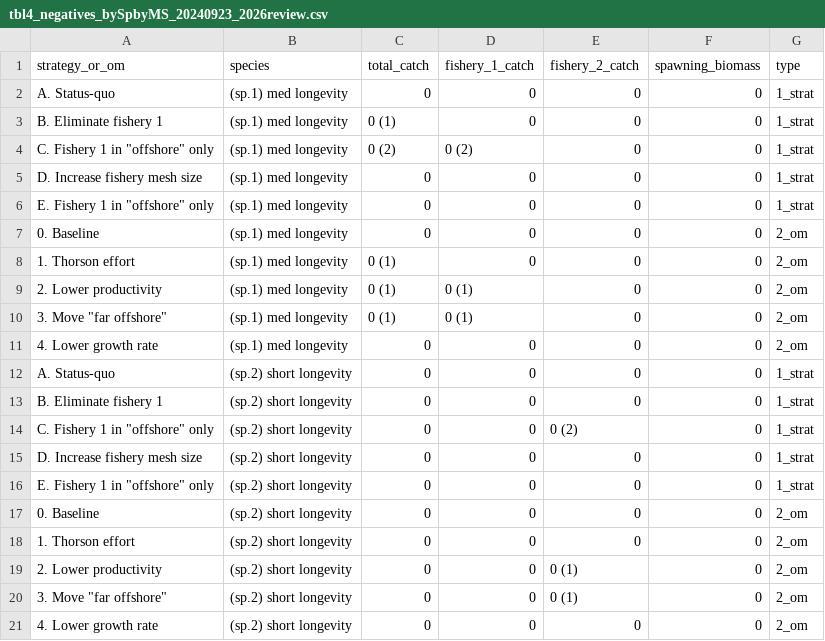
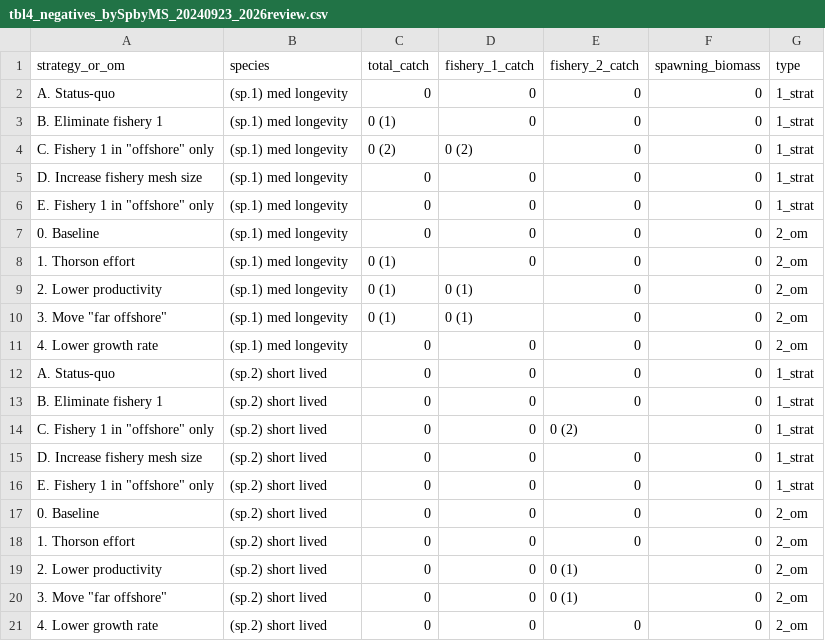
Before and after one commit to mfisher5/qualitative-MSEs, a CSV file: data/results/tbl4_negatives_bySpbyMS_20240923_2026review.csv, drawn as a sheet.

```diff
--- a/data/results/tbl4_negatives_bySpbyMS_20240923_2026review.csv
+++ b/data/results/tbl4_negatives_bySpbyMS_20240923_2026review.csv
@@ -11,11 +11,11 @@ D. Increase fishery mesh size,(sp.1) med longevity,0,0,0,0,1_strat
 4. Lower growth rate,(sp.1) med longevity,0,0,0,0,2_om
-A. Status-quo,(sp.2) short longevity,0,0,0,0,1_strat
-B. Eliminate fishery 1,(sp.2) short longevity,0,0,0,0,1_strat
-"C. Fishery 1 in ""offshore"" only",(sp.2) short longevity,0,0,0 (2),0,1_strat
-D. Increase fishery mesh size,(sp.2) short longevity,0,0,0,0,1_strat
-"E. Fishery 1 in ""offshore"" only",(sp.2) short longevity,0,0,0,0,1_strat
-0. Baseline,(sp.2) short longevity,0,0,0,0,2_om
-1. Thorson effort,(sp.2) short longevity,0,0,0,0,2_om
-2. Lower productivity,(sp.2) short longevity,0,0,0 (1),0,2_om
-"3. Move ""far offshore""",(sp.2) short longevity,0,0,0 (1),0,2_om
-4. Lower growth rate,(sp.2) short longevity,0,0,0,0,2_om
+A. Status-quo,(sp.2) short lived,0,0,0,0,1_strat
+B. Eliminate fishery 1,(sp.2) short lived,0,0,0,0,1_strat
+"C. Fishery 1 in ""offshore"" only",(sp.2) short lived,0,0,0 (2),0,1_strat
+D. Increase fishery mesh size,(sp.2) short lived,0,0,0,0,1_strat
+"E. Fishery 1 in ""offshore"" only",(sp.2) short lived,0,0,0,0,1_strat
+0. Baseline,(sp.2) short lived,0,0,0,0,2_om
+1. Thorson effort,(sp.2) short lived,0,0,0,0,2_om
+2. Lower productivity,(sp.2) short lived,0,0,0 (1),0,2_om
+"3. Move ""far offshore""",(sp.2) short lived,0,0,0 (1),0,2_om
+4. Lower growth rate,(sp.2) short lived,0,0,0,0,2_om
```
Also changed, not shown: data/results/tbl4_positives_bySpbyMS_20240923_2026review.csv, 3 other files.
